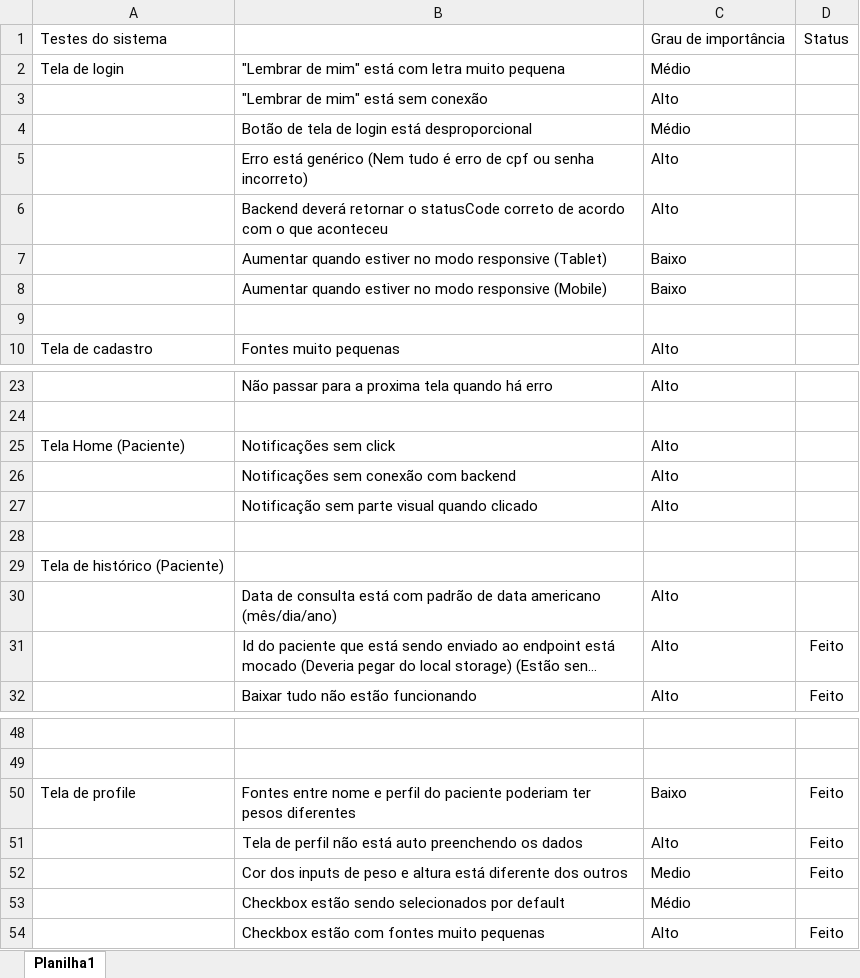
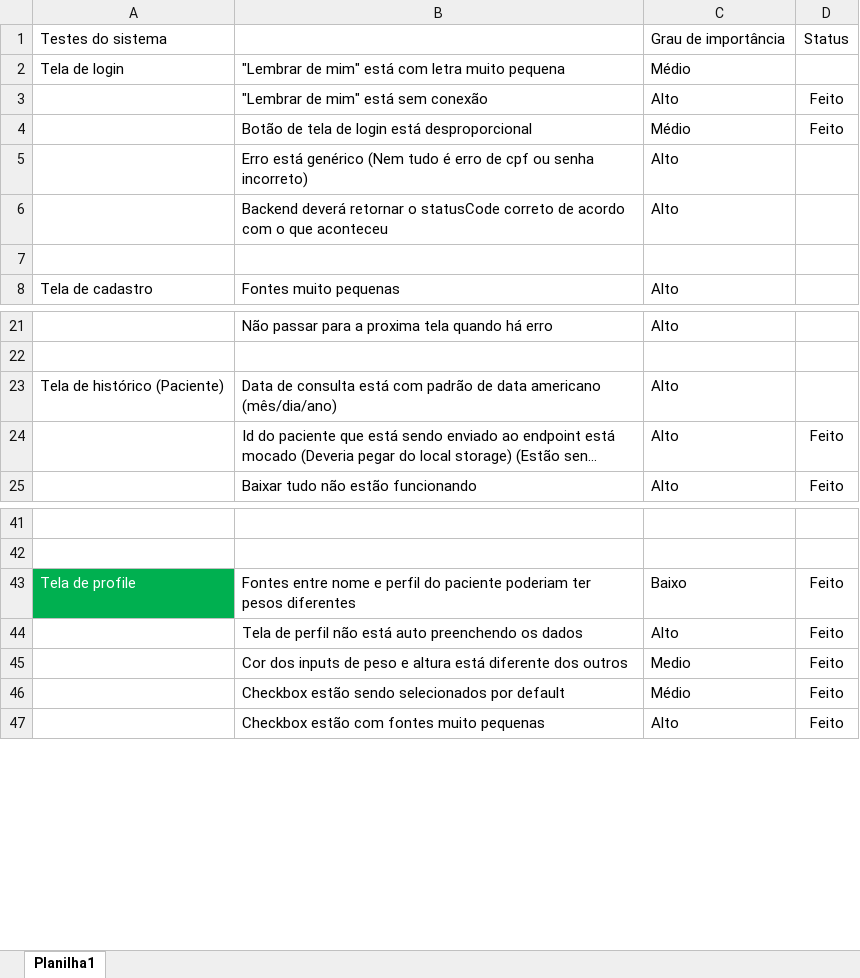
Before and after one commit to loisfg/mais-consulta-ws, an Excel workbook: documentacao/teste_maisconsulta.xlsx, sheet Planilha1, drawn as a sheet; only a part is shown, gaps mark what is left out; long unchanged cells end in …; values as stored, in another font and other column widths than the file's, no borders; removed rows and columns are numbered as before the commit, all else as after; the diff names each change by its address in the sheet, - before the commit and + after, or states it on an @@ line.

```diff
--- a/documentacao/teste_maisconsulta.xlsx (sheet Planilha1)
+++ b/documentacao/teste_maisconsulta.xlsx (sheet Planilha1)
-D3:D4: (empty)
+D3:D4: Feito
-row 7:  | Aumentar quando estiver no modo responsive (Tablet) | Baixo
-row 8:  | Aumentar quando estiver no modo responsive (Mobile) | Baixo
-row 25: Tela Home (Paciente) | Notificações sem click | Alto
-row 26:  | Notificações sem conexão com backend | Alto
-row 27:  | Notificação sem parte visual quando clicado | Alto
-row 28: (empty)
-row 29: Tela de histórico (Paciente)
-A23: (empty)
+A23: Tela de histórico (Paciente)
@@ A43 fill: none → #00B050, text colour: black → #FFFFFF @@
-D46: (empty)
+D46: Feito
```
Also changed, not shown: 4 other files.
